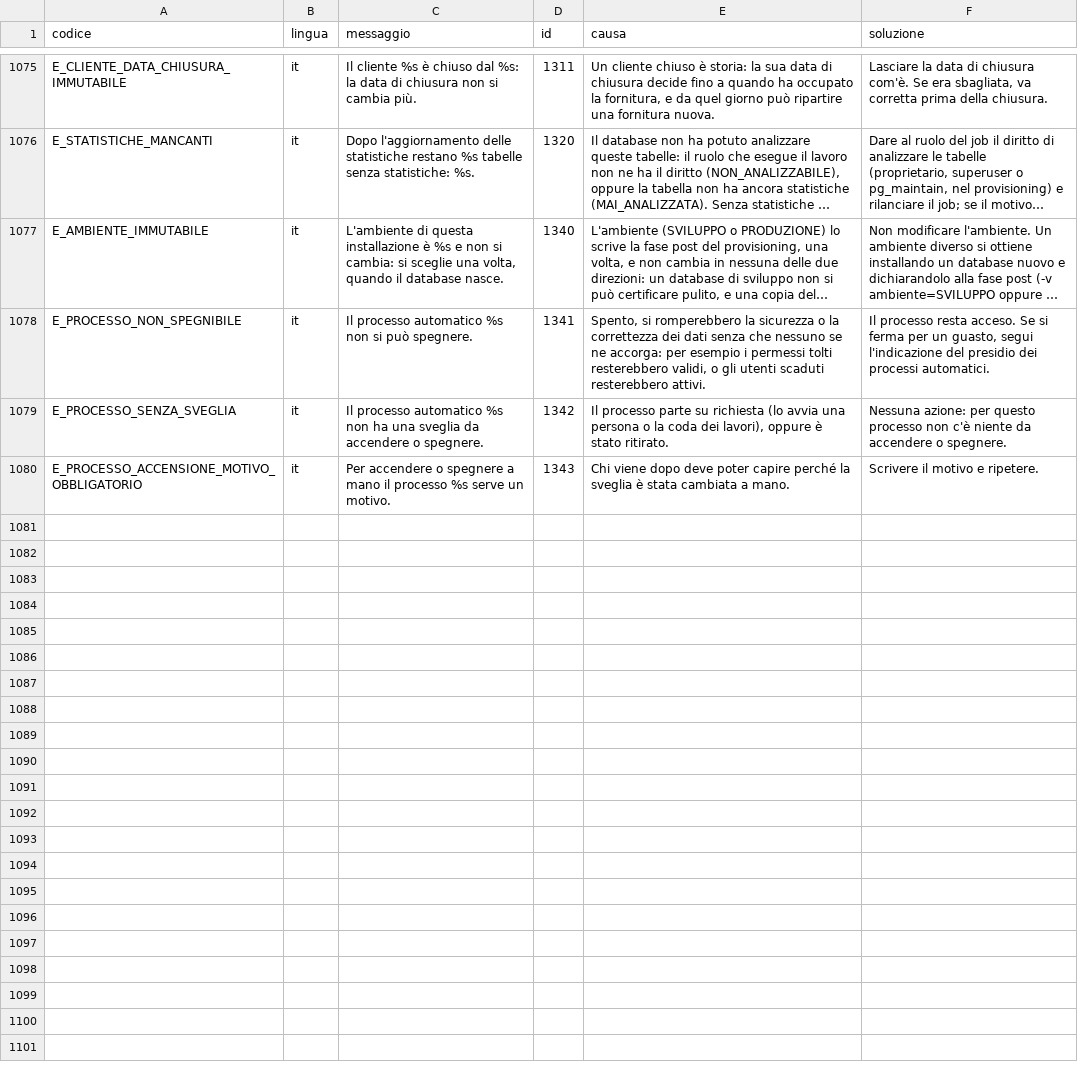
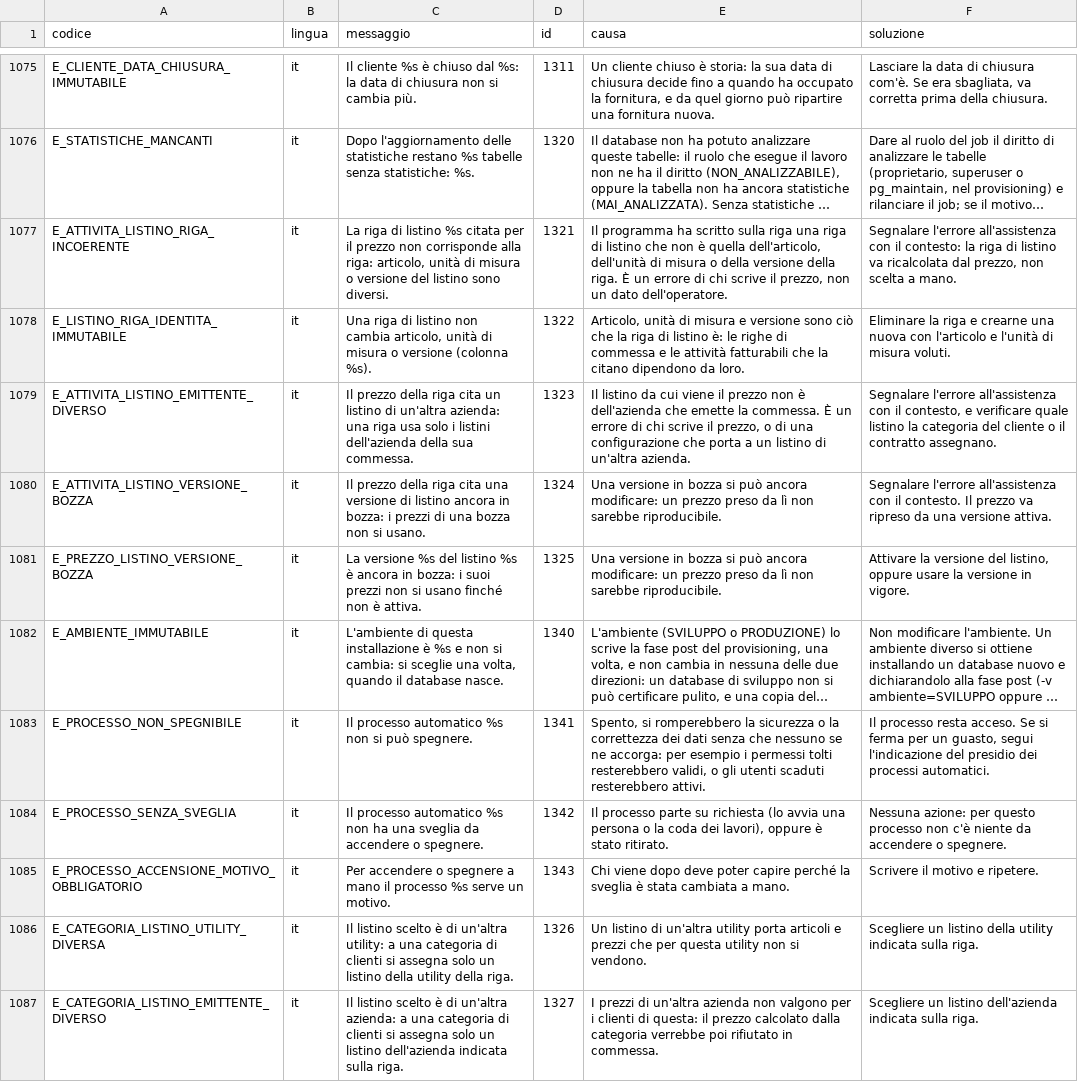
Before and after one commit to Tito-it/ZeroErp, a CSV file: db/changelog/migrations_v2/80_data/sql/config/messaggi_errore.csv, drawn as a sheet; only a part is shown, gaps mark what is left out; long unchanged cells end in …; the diff names each change by its address in the sheet, - before the commit and + after, or states it on an @@ line.

```diff
--- a/db/changelog/migrations_v2/80_data/sql/config/messaggi_errore.csv
+++ b/db/changelog/migrations_v2/80_data/sql/config/messaggi_errore.csv
+row 1077: E_ATTIVITA_LISTINO_RIGA_INCOERENTE | it | La riga di listino %s citata per il prezzo non corrisponde alla riga: articolo, unità di misura o versione del listino sono diversi. | 1321 | Il programma ha scritto sulla riga una riga di listino che non è quella dell'articolo, dell'unità di misura o della versione della riga. È un errore di chi scrive il prezzo, non un dato dell'operatore. | Segnalare l'errore all'assistenza con il contesto: la riga di listino va ricalcolata dal prezzo, non scelta a mano.
+row 1078: E_LISTINO_RIGA_IDENTITA_IMMUTABILE | it | Una riga di listino non cambia articolo, unità di misura o versione (colonna %s). | 1322 | Articolo, unità di misura e versione sono ciò che la riga di listino è: le righe di commessa e le attività fatturabili che la citano dipendono da loro. | Eliminare la riga e crearne una nuova con l'articolo e l'unità di misura voluti.
+row 1079: E_ATTIVITA_LISTINO_EMITTENTE_DIVERSO | it | Il prezzo della riga cita un listino di un'altra azienda: una riga usa solo i listini dell'azienda della sua commessa. | 1323 | Il listino da cui viene il prezzo non è dell'azienda che emette la commessa. È un errore di chi scrive il prezzo, o di una configurazione che porta a un listino di un'altra azienda. | Segnalare l'errore all'assistenza con il contesto, e verificare quale listino la categoria del cliente o il contratto assegnano.
+row 1080: E_ATTIVITA_LISTINO_VERSIONE_BOZZA | it | Il prezzo della riga cita una versione di listino ancora in bozza: i prezzi di una bozza non si usano. | 1324 | Una versione in bozza si può ancora modificare: un prezzo preso da lì non sarebbe riproducibile. | Segnalare l'errore all'assistenza con il contesto. Il prezzo va ripreso da una versione attiva.
+row 1081: E_PREZZO_LISTINO_VERSIONE_BOZZA | it | La versione %s del listino %s è ancora in bozza: i suoi prezzi non si usano finché non è attiva. | 1325 | Una versione in bozza si può ancora modificare: un prezzo preso da lì non sarebbe riproducibile. | Attivare la versione del listino, oppure usare la versione in vigore.
+row 1086: E_CATEGORIA_LISTINO_UTILITY_DIVERSA | it | Il listino scelto è di un'altra utility: a una categoria di clienti si assegna solo un listino della utility della riga. | 1326 | Un listino di un'altra utility porta articoli e prezzi che per questa utility non si vendono. | Scegliere un listino della utility indicata sulla riga.
+row 1087: E_CATEGORIA_LISTINO_EMITTENTE_DIVERSO | it | Il listino scelto è di un'altra azienda: a una categoria di clienti si assegna solo un listino dell'azienda indicata sulla riga. | 1327 | I prezzi di un'altra azienda non valgono per i clienti di questa: il prezzo calcolato dalla categoria verrebbe poi rifiutato in commessa. | Scegliere un listino dell'azienda indicata sulla riga.
```
Also changed, not shown: db/changelog/migrations_v2/80_data/sql/config/codici_errore.csv, db/changelog/migrations_v2/80_data/sql/dbops/automation_lock_columns.csv, 42 other files.
